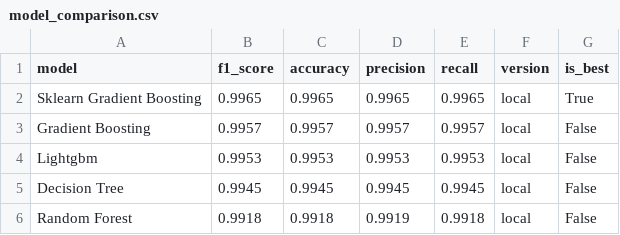
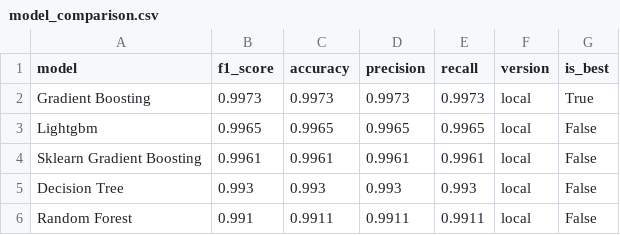
Before and after one commit to saqibahmadsiddiqui/aqi-forecasting-system, a CSV file: data/processed/model_comparison.csv, drawn as a sheet.

```diff
--- a/data/processed/model_comparison.csv
+++ b/data/processed/model_comparison.csv
@@ -1,6 +1,6 @@
 model,f1_score,accuracy,precision,recall,version,is_best
-Sklearn Gradient Boosting,0.9965,0.9965,0.9965,0.9965,local,True
-Gradient Boosting,0.9957,0.9957,0.9957,0.9957,local,False
-Lightgbm,0.9953,0.9953,0.9953,0.9953,local,False
-Decision Tree,0.9945,0.9945,0.9945,0.9945,local,False
-Random Forest,0.9918,0.9918,0.9919,0.9918,local,False
+Gradient Boosting,0.9973,0.9973,0.9973,0.9973,local,True
+Lightgbm,0.9965,0.9965,0.9965,0.9965,local,False
+Sklearn Gradient Boosting,0.9961,0.9961,0.9961,0.9961,local,False
+Decision Tree,0.993,0.993,0.993,0.993,local,False
+Random Forest,0.991,0.9911,0.9911,0.9911,local,False
```
Also changed, not shown: data/processed/latest_predictions.csv.
